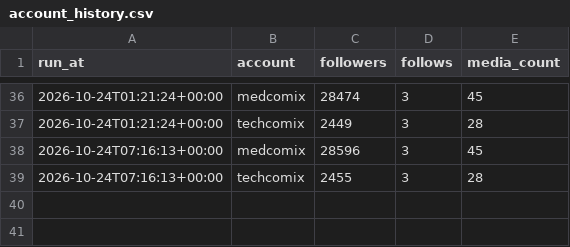
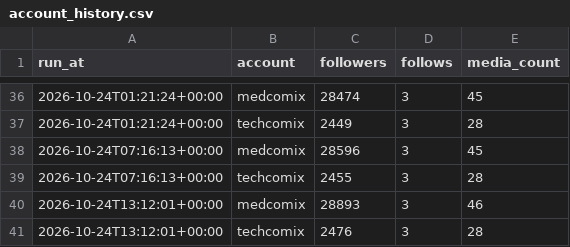
Before and after one commit to ai-analitik/medcomix-media, a CSV file: stats/data/account_history.csv, drawn as a sheet; only a part is shown, gaps mark what is left out.

```diff
--- a/stats/data/account_history.csv
+++ b/stats/data/account_history.csv
@@ -39 +39,3 @@ run_at,account,followers,follows,media_count
 2026-10-24T07:16:13+00:00,techcomix,2455,3,28
+2026-10-24T13:12:01+00:00,medcomix,28893,3,46
+2026-10-24T13:12:01+00:00,techcomix,2476,3,28
```
Also changed, not shown: 2 other files.
